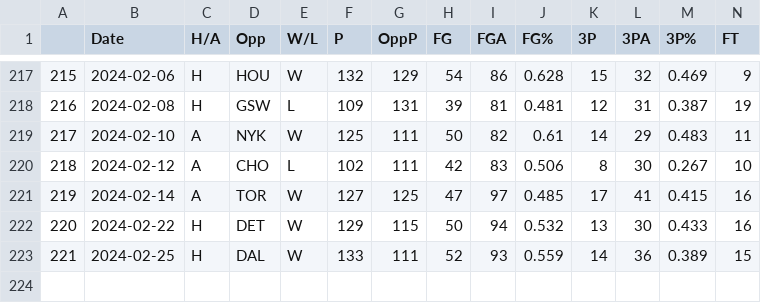
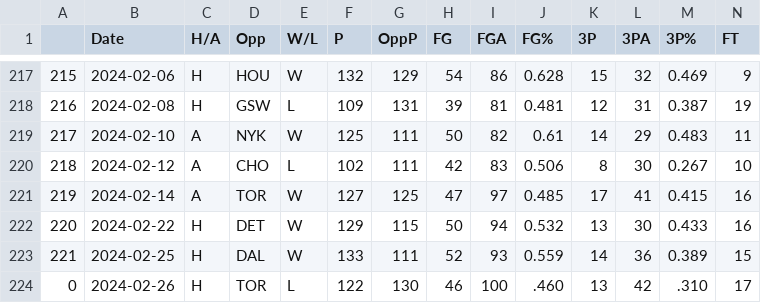
Before and after one commit to NevinG/AIM-F23-Basketball-Predictor, a CSV file: data/IND.csv, drawn as a sheet; only a part is shown, gaps mark what is left out; rows hold the shown columns only; the diff names each change by its address in the sheet, - before the commit and + after, or states it on an @@ line.

```diff
--- a/data/IND.csv
+++ b/data/IND.csv
+row 224: 0 | 2024-02-26 | H | TOR | L | 122 | 130 | 46 | 100 | .460 | 13 | 42 | .310 | 17
```
Also changed, not shown: data/DET.csv, data/MIA.csv, 8 other files.
